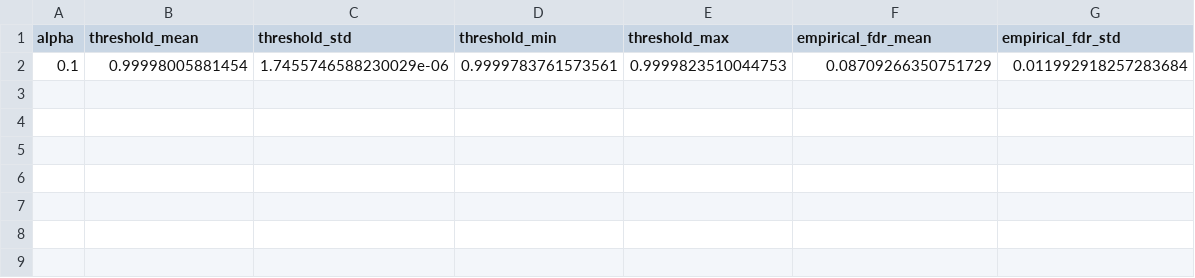
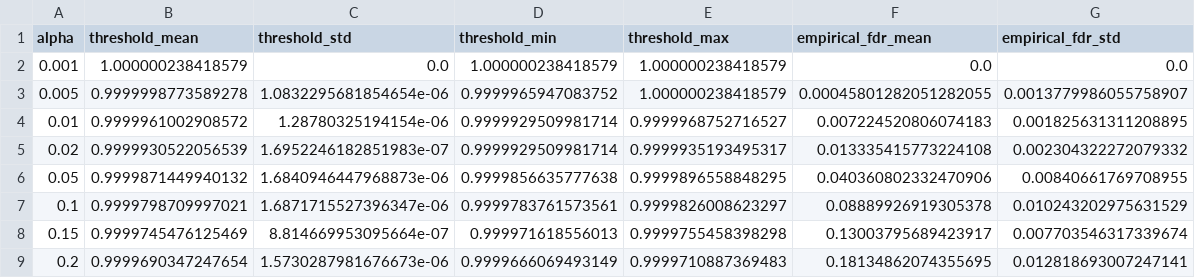
Before and after one commit to ronboger/conformal-protein-retrieval, a CSV file: results/fdr_thresholds.csv, drawn as a sheet.

```diff
--- a/results/fdr_thresholds.csv
+++ b/results/fdr_thresholds.csv
@@ -1,2 +1,9 @@
 alpha,threshold_mean,threshold_std,threshold_min,threshold_max,empirical_fdr_mean,empirical_fdr_std
-0.1,0.99998005881454,1.7455746588230029e-06,0.9999783761573561,0.9999823510044753,0.08709266350751729,0.011992918257283684
+0.001,1.000000238418579,0.0,1.000000238418579,1.000000238418579,0.0,0.0
+0.005,0.9999998773589278,1.0832295681854654e-06,0.9999965947083752,1.000000238418579,0.00045801282051282055,0.0013779986055758907
+0.01,0.9999961002908572,1.28780325194154e-06,0.9999929509981714,0.9999968752716527,0.007224520806074183,0.001825631311208895
+0.02,0.9999930522056539,1.6952246182851983e-07,0.9999929509981714,0.9999935193495317,0.013335415773224108,0.002304322272079332
+0.05,0.9999871449940132,1.6840946447968873e-06,0.9999856635777638,0.9999896558848295,0.040360802332470906,0.00840661769708955
+0.1,0.9999798709997021,1.6871715527396347e-06,0.9999783761573561,0.9999826008623297,0.08889926919305378,0.010243202975631529
+0.15,0.9999745476125469,8.814669953095664e-07,0.999971618556013,0.9999755458398298,0.13003795689423917,0.007703546317339674
+0.2,0.9999690347247654,1.5730287981676673e-06,0.9999666069493149,0.9999710887369483,0.18134862074355695,0.012818693007247141
```
Also changed, not shown: 6 other files.
